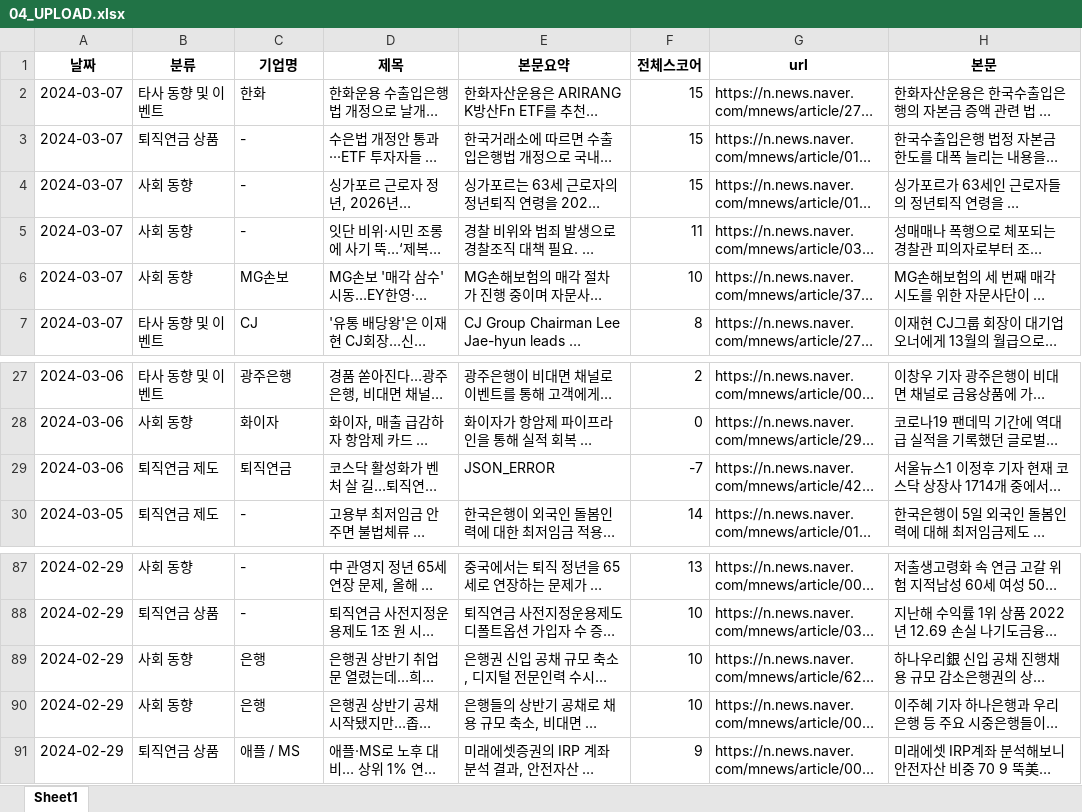
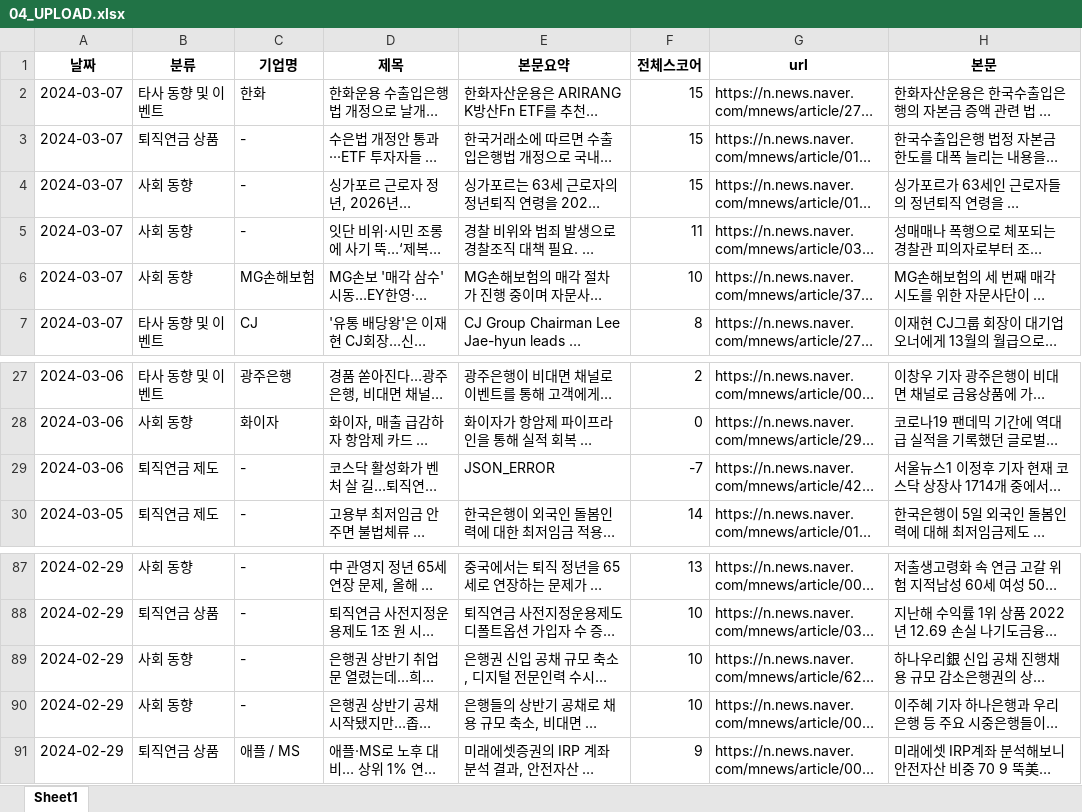
Before and after one commit to Kis-ds/rp_news, an Excel workbook: resource/04_UPLOAD.xlsx, sheet Sheet1, drawn as a sheet; only a part is shown, gaps mark what is left out; long unchanged cells end in …; values as stored, in another font and other column widths than the file's, no borders; the diff names each change by its address in the sheet, - before the commit and + after, or states it on an @@ line.

Commit message:
Add files via upload

```diff
--- a/resource/04_UPLOAD.xlsx (sheet Sheet1)
+++ b/resource/04_UPLOAD.xlsx (sheet Sheet1)
-C6 (기업명): MG손보
+C6 (기업명): MG손해보험
-C29 (기업명): 퇴직연금
+C29 (기업명): -
-C89:C90 (기업명): 은행
+C89:C90 (기업명): -
```
